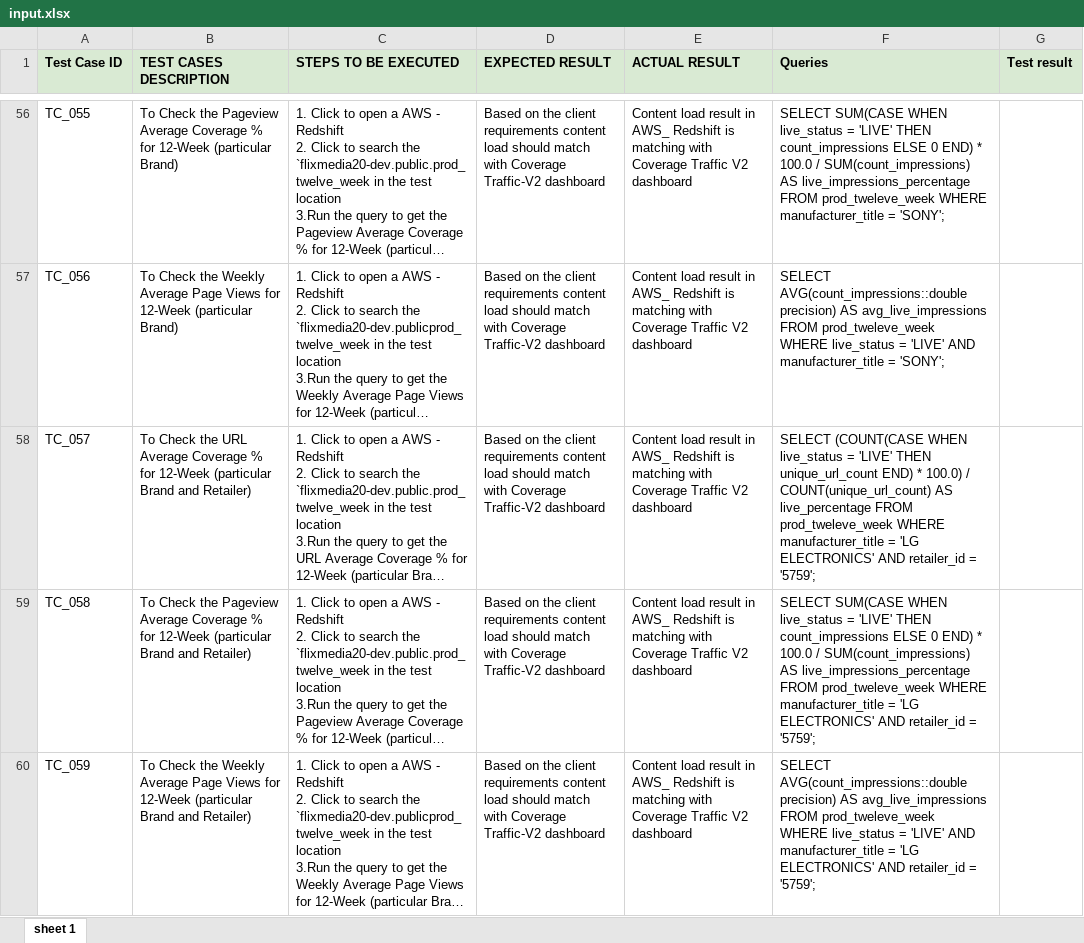
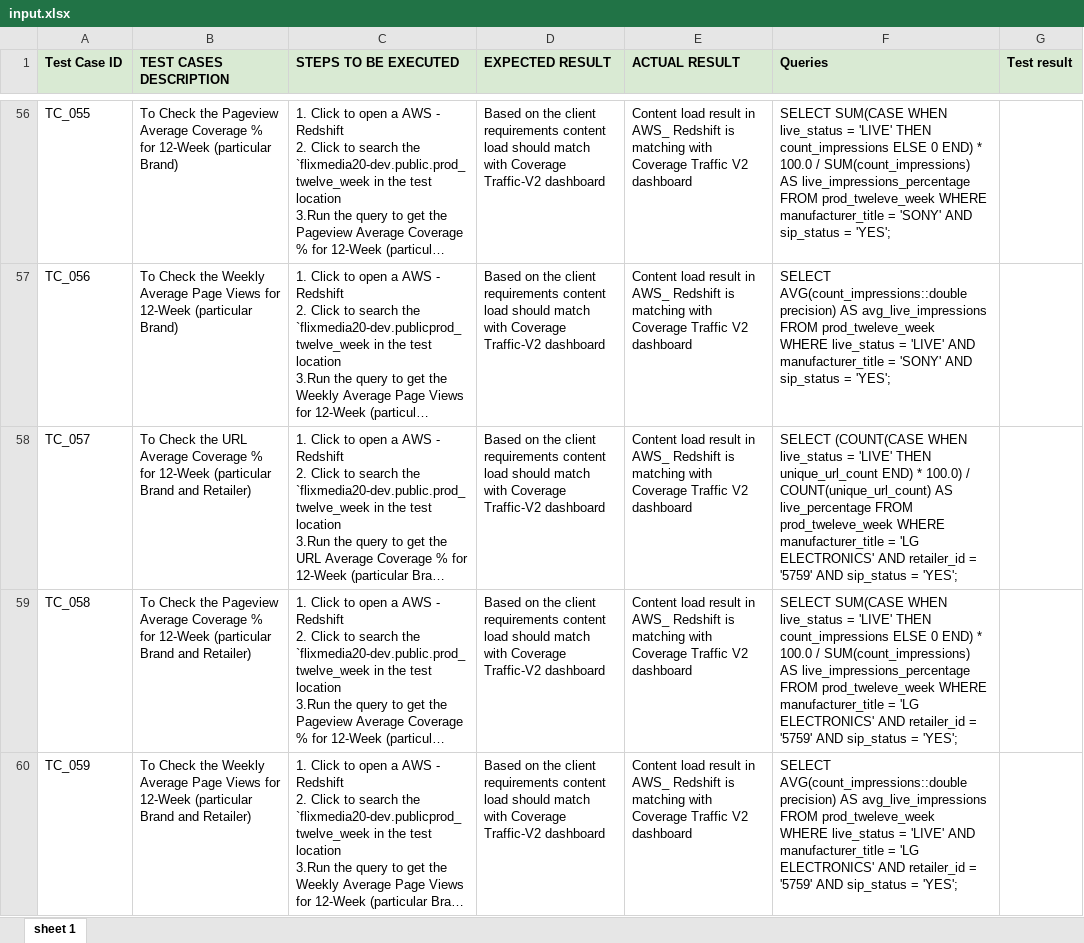
Before and after one commit to Rajalakshmi-dilip/Flixmedia-Database-automation, an Excel workbook: input.xlsx, sheet sheet 1, drawn as a sheet; only a part is shown, gaps mark what is left out; long unchanged cells end in …; values as stored, in another font and other column widths than the file's, no borders; the diff covers the shown part only; the diff names each change by its address in the sheet, - before the commit and + after, or states it on an @@ line.

```diff
--- a/input.xlsx (sheet sheet 1)
+++ b/input.xlsx (sheet sheet 1)
-F56 (Queries): …manufacturer_title = 'SONY';
+F56 (Queries): …manufacturer_title = 'SONY' AND sip_status = 'YES';
-F57 (Queries): …manufacturer_title = 'SONY';
+F57 (Queries): …manufacturer_title = 'SONY' AND sip_status = 'YES';
-F58 (Queries): …retailer_id = '5759';
+F58 (Queries): …retailer_id = '5759' AND sip_status = 'YES';
-F59 (Queries): …retailer_id = '5759';
+F59 (Queries): …retailer_id = '5759' AND sip_status = 'YES';
-F60 (Queries): …retailer_id = '5759';
+F60 (Queries): …retailer_id = '5759' AND sip_status = 'YES';
```
Also changed, not shown: 67 edited cells elsewhere in this sheet, output/output.xlsx.
